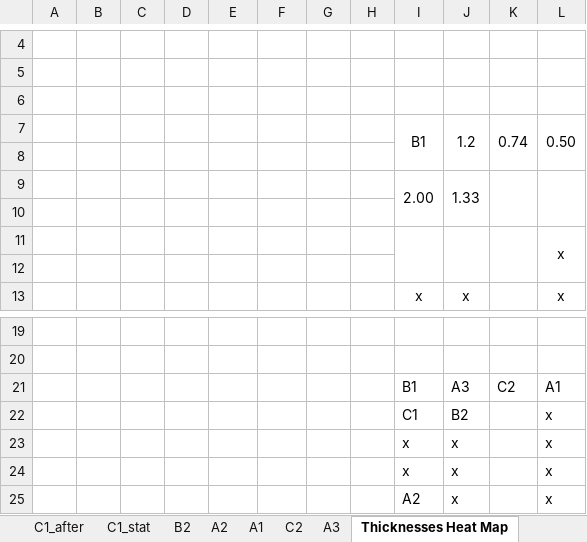
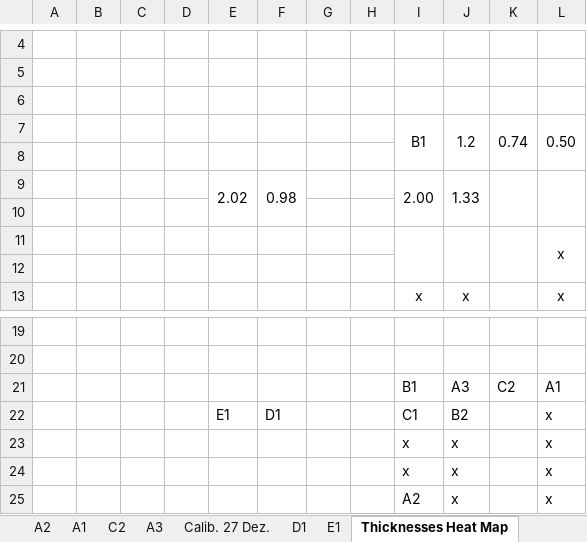
Before and after one commit to RiPires/208Pb, an Excel workbook: AlphaEloss_20-12/Pb_TargetCharact_20-12_v1.xlsx, sheet Thicknesses Heat Map, drawn as a sheet; only a part is shown, gaps mark what is left out; values as stored, in another font and other column widths than the file's, no borders; charts and pictures and conditional formats not drawn; the diff names each change by its address in the sheet, - before the commit and + after, or states it on an @@ line.

```diff
--- a/AlphaEloss_20-12/Pb_TargetCharact_20-12_v1.xlsx (sheet Thicknesses Heat Map)
+++ b/AlphaEloss_20-12/Pb_TargetCharact_20-12_v1.xlsx (sheet Thicknesses Heat Map)
+sheet tab: Calib. 27 Dez.
+sheet tab: D1
+sheet tab: E1
-E9: (empty)
+E9: 2.02
+E9:E10 merged
-F9: (empty)
+F9: 0.98
+F9:F10 merged
-E22: (empty)
+E22: E1
-F22: (empty)
+F22: D1
```
Also changed, not shown: charts or pictures, 10 other files.
